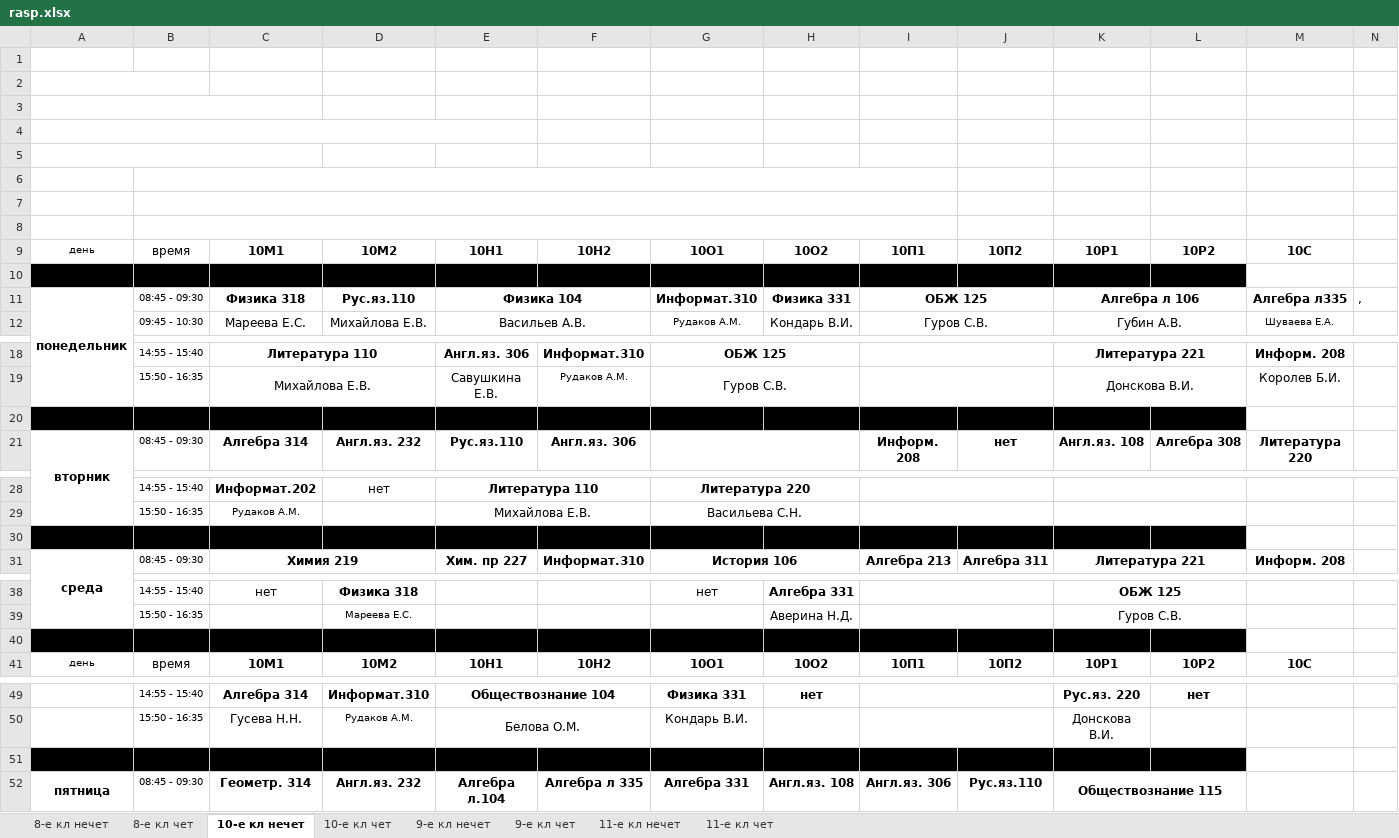
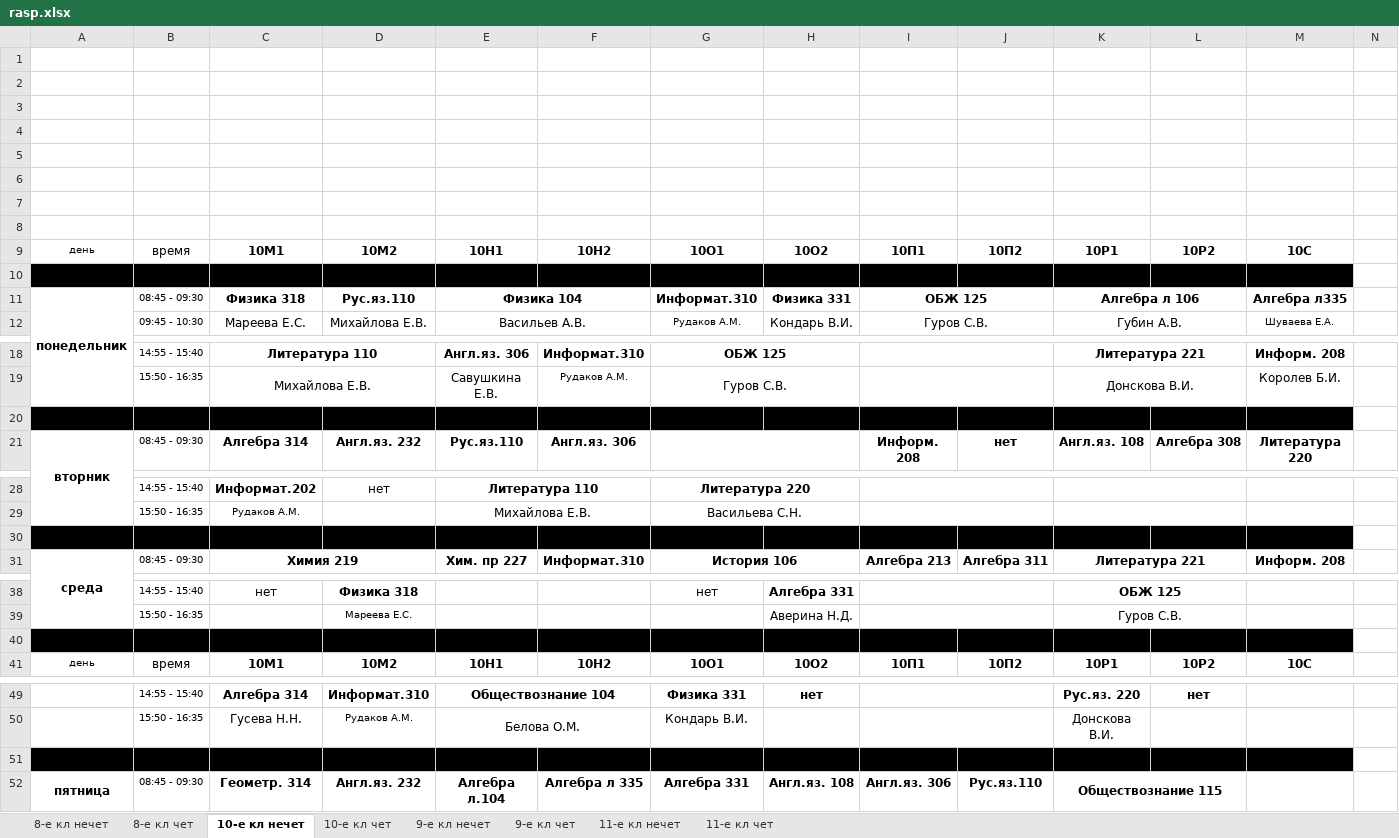
Before and after one commit to Xanops/telebot_raspisaniya, an Excel workbook: src/rasp.xlsx, sheet 10-е кл нечет, drawn as a sheet; only a part is shown, gaps mark what is left out; values as stored, in another font and other column widths than the file's, no borders; the diff covers the shown part only; the diff names each change by its address in the sheet, - before the commit and + after, or states it on an @@ line.

```diff
--- a/src/rasp.xlsx (sheet 10-е кл нечет)
+++ b/src/rasp.xlsx (sheet 10-е кл нечет)
-A2:B2 merged
-A3:C3 merged
-A4:E4 merged
-A5:C5 merged
-B6:I6 merged
-B7:I7 merged
-B8:I8 merged
-M10 fill: none
+M10 fill: #000000
-N11: ,
+N11: (empty)
-M20 fill: none
+M20 fill: #000000
-M30 fill: none
+M30 fill: #000000
-M40 fill: none
+M40 fill: #000000
-M51 fill: none
+M51 fill: #000000
```
Also changed, not shown: cell formats elsewhere in this sheet, sheet 8-е кл нечет, sheet 8-е кл чет, sheet 11-е кл нечет, sheet 9-е кл нечет, sheet 11-е кл чет, sheet 9-е кл чет, 1 more sheet, 7 other files.
